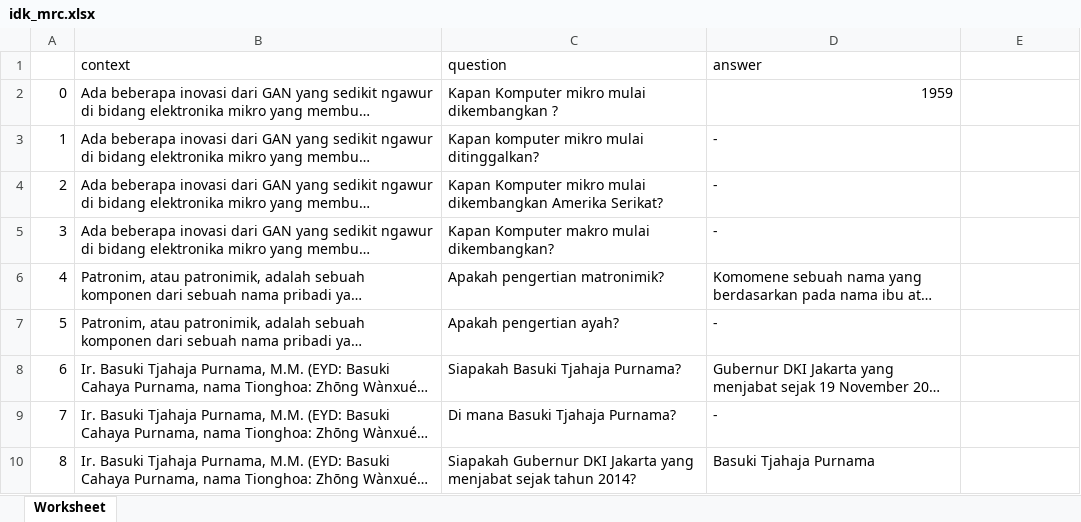
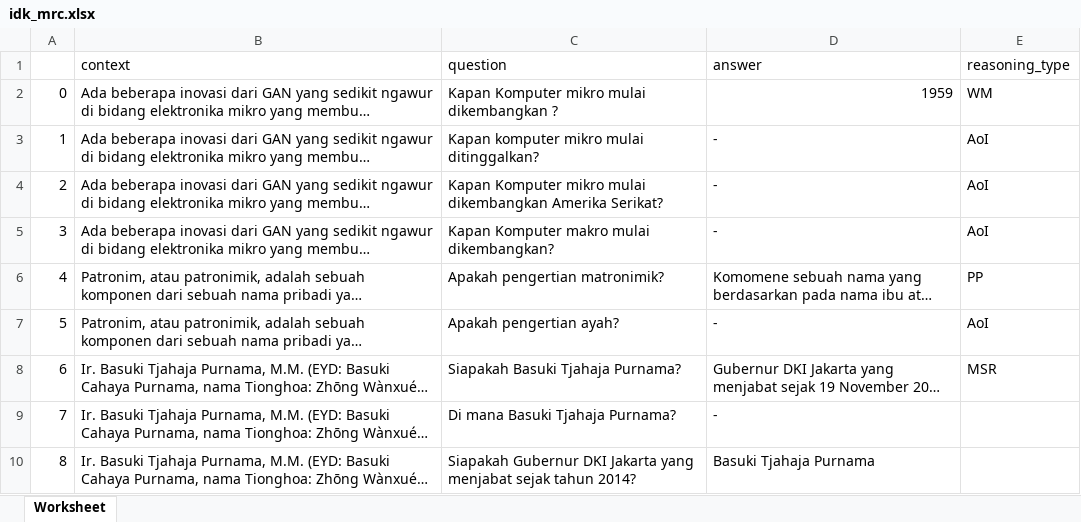
Before and after one commit to muhammadravi251001/qas-with-indonli, an Excel workbook: utilities/idk_mrc.xlsx, sheet Worksheet, drawn as a sheet; only a part is shown; long unchanged cells end in …; values as stored, in another font and other column widths than the file's, no cell formats; the diff names each change by its address in the sheet, - before the commit and + after, or states it on an @@ line.

Commit message:
add reasoning type codes

```diff
--- a/utilities/idk_mrc.xlsx (sheet Worksheet)
+++ b/utilities/idk_mrc.xlsx (sheet Worksheet)
-E1: (empty)
+E1: reasoning_type
-E2 (reasoning_type): (empty)
+E2 (reasoning_type): WM
-E3:E5 (reasoning_type): (empty)
+E3:E5 (reasoning_type): AoI
-E6 (reasoning_type): (empty)
+E6 (reasoning_type): PP
-E7 (reasoning_type): (empty)
+E7 (reasoning_type): AoI
-E8 (reasoning_type): (empty)
+E8 (reasoning_type): MSR
```
Also changed, not shown: cell formats, 1 other file.
